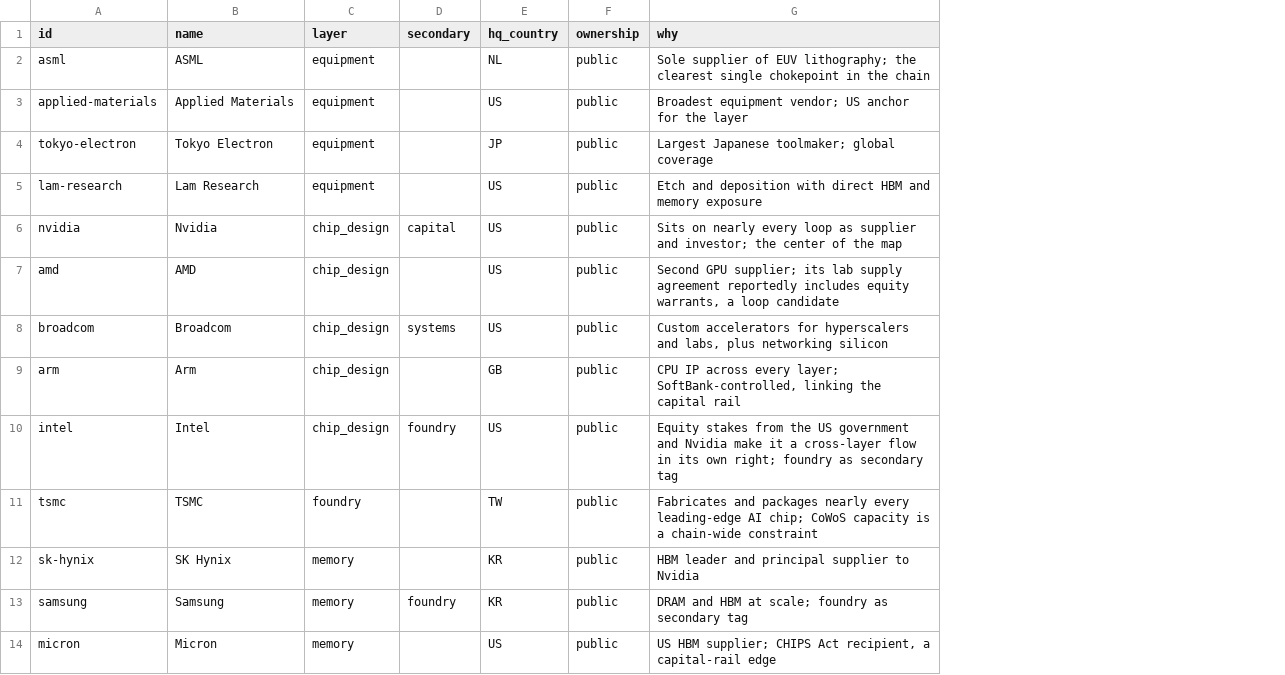
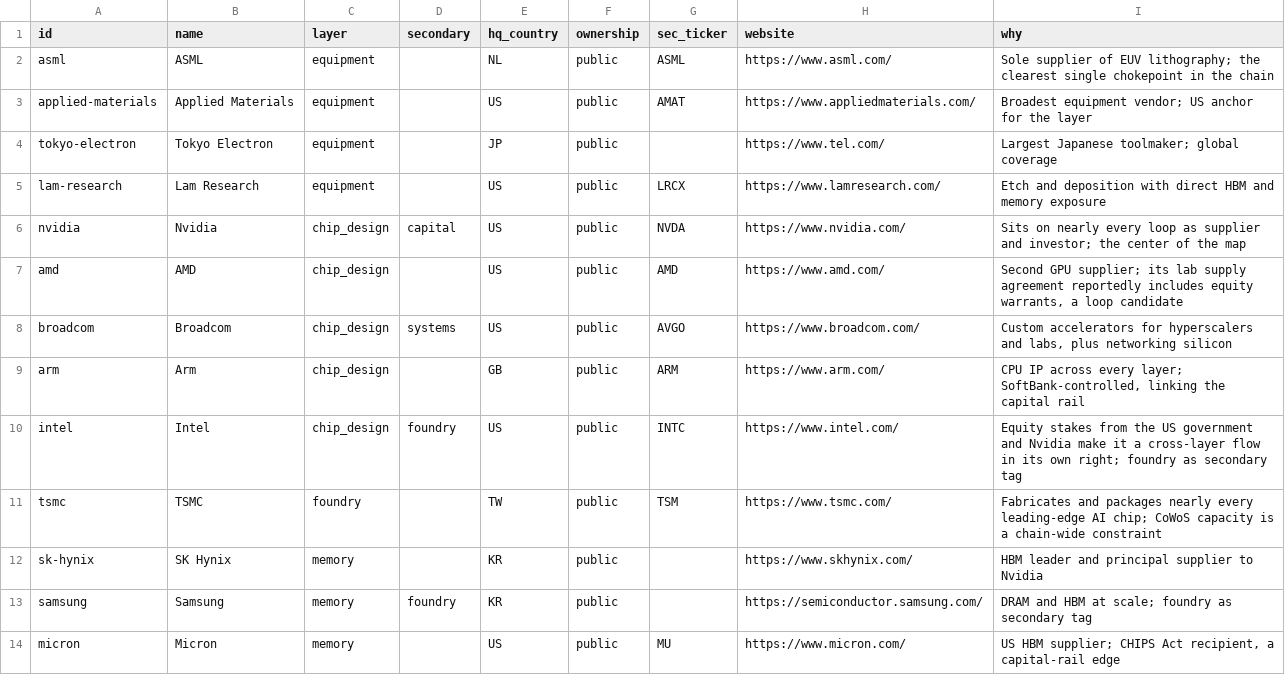
Before and after one commit to carsonstubstad/ai-value-chain, a CSV file: data/companies-list.csv, drawn as a sheet; only a part is shown; the diff names each change by its address in the sheet, - before the commit and + after, or states it on an @@ line.

```diff
--- a/data/companies-list.csv
+++ b/data/companies-list.csv
+column G (sec_ticker), rows 2-14: ASML | AMAT |  | LRCX | NVDA | AMD | AVGO | ARM | INTC | TSM |  |  | MU
+column H (website), rows 2-14: https://www.asml.com/ | https://www.appliedmaterials.com/ | https://www.tel.com/ | https://www.lamresearch.com/ | https://www.nvidia.com/ | https://www.amd.com/ | https://www.broadcom.com/ | https://www.arm.com/ | https://www.intel.com/ | https://www.tsmc.com/ | https://www.skhynix.com/ | https://semiconductor.samsung.com/ | https://www.micron.com/
```
Also changed, not shown: 4 other files.
